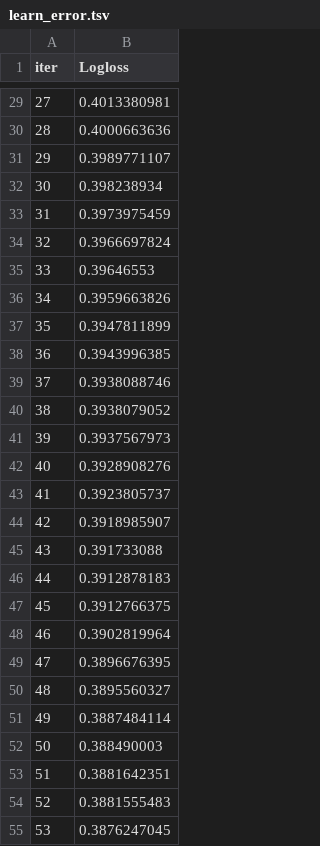
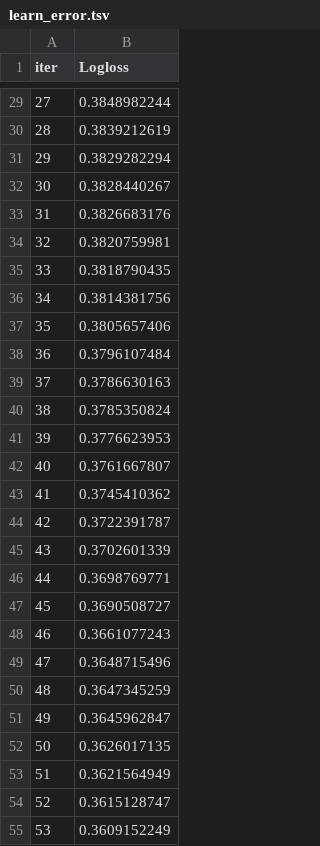
Before and after one commit to sncodeGit/DLSchool, a TSV file: 3/homework/catboost_info/learn_error.tsv, drawn as a sheet; only a part is shown, gaps mark what is left out; the diff covers the shown part only.

```diff
--- a/3/homework/catboost_info/learn_error.tsv
+++ b/3/homework/catboost_info/learn_error.tsv
@@ -29,27 +29,27 @@ iter	Logloss
-27	0.4013380981
-28	0.4000663636
-29	0.3989771107
-30	0.398238934
-31	0.3973975459
-32	0.3966697824
-33	0.39646553
-34	0.3959663826
-35	0.3947811899
-36	0.3943996385
-37	0.3938088746
-38	0.3938079052
-39	0.3937567973
-40	0.3928908276
-41	0.3923805737
-42	0.3918985907
-43	0.391733088
-44	0.3912878183
-45	0.3912766375
-46	0.3902819964
-47	0.3896676395
-48	0.3895560327
-49	0.3887484114
-50	0.388490003
-51	0.3881642351
-52	0.3881555483
-53	0.3876247045
+27	0.3848982244
+28	0.3839212619
+29	0.3829282294
+30	0.3828440267
+31	0.3826683176
+32	0.3820759981
+33	0.3818790435
+34	0.3814381756
+35	0.3805657406
+36	0.3796107484
+37	0.3786630163
+38	0.3785350824
+39	0.3776623953
+40	0.3761667807
+41	0.3745410362
+42	0.3722391787
+43	0.3702601339
+44	0.3698769771
+45	0.3690508727
+46	0.3661077243
+47	0.3648715496
+48	0.3647345259
+49	0.3645962847
+50	0.3626017135
+51	0.3621564949
+52	0.3615128747
+53	0.3609152249
```
Also changed, not shown: 173 edited cells elsewhere in this file, 3/homework/catboost_info/time_left.tsv, 8 other files.
